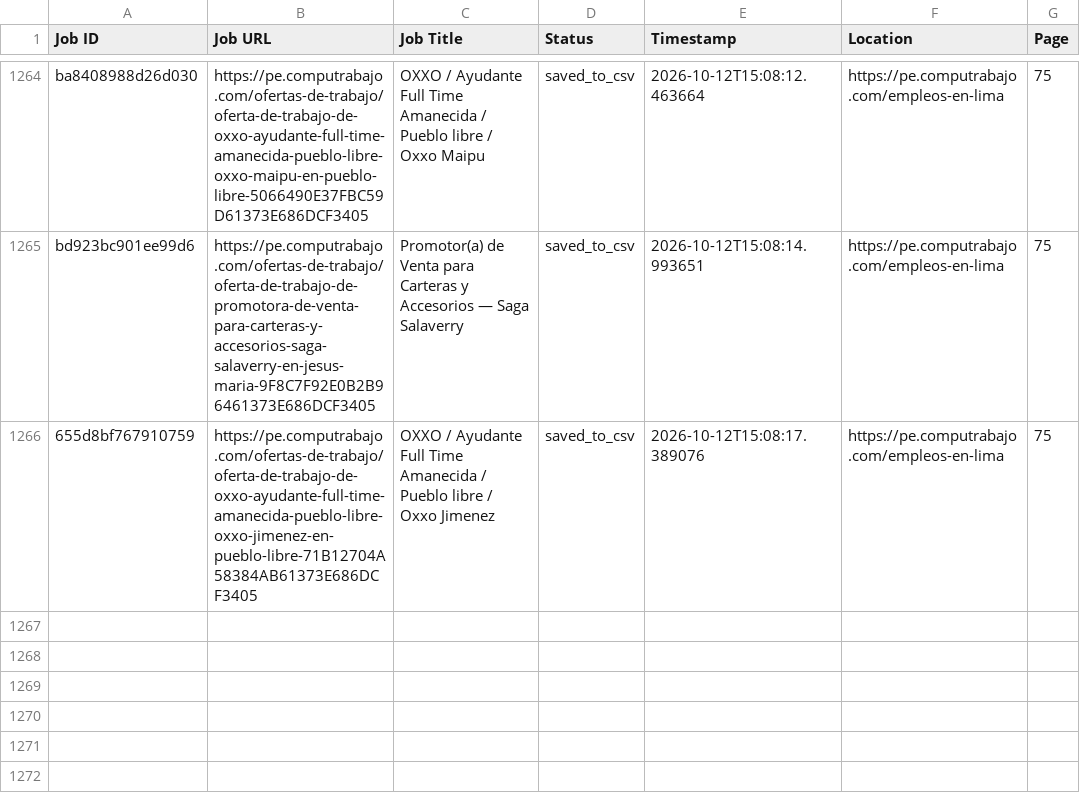
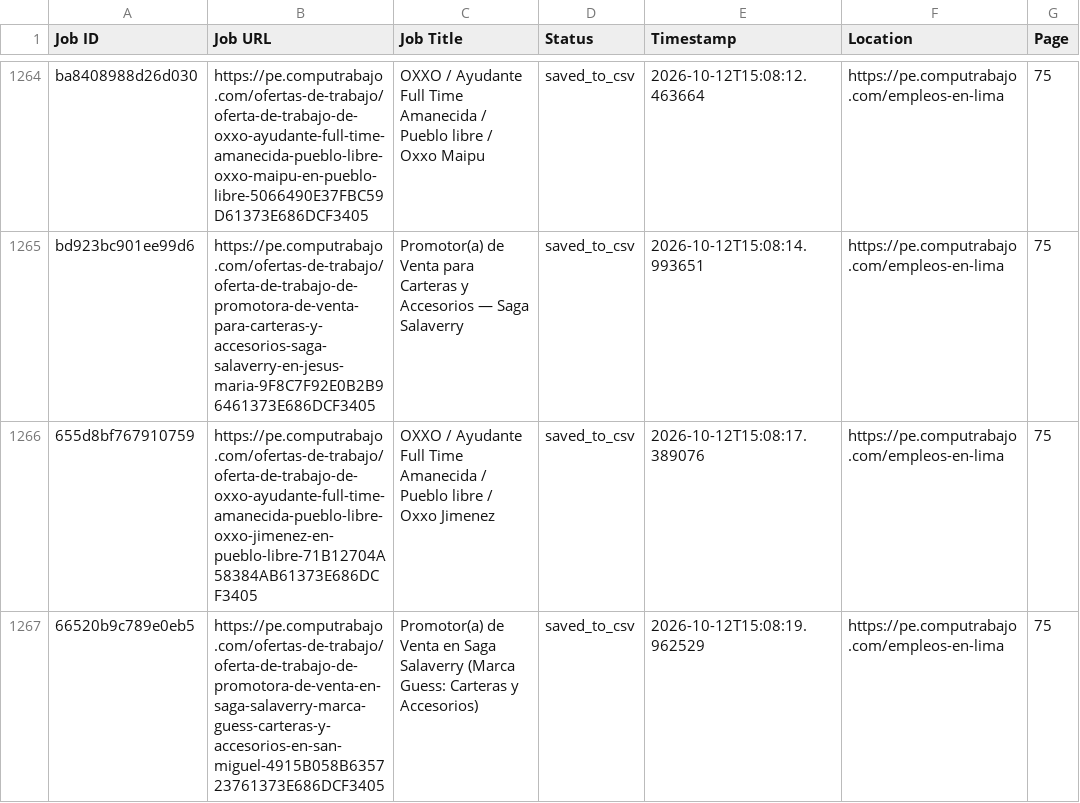
Before and after one commit to liliankason/computrabajo_peru_scraper, a CSV file: peru_processed.csv, drawn as a sheet; only a part is shown, gaps mark what is left out.

```diff
--- a/peru_processed.csv
+++ b/peru_processed.csv
@@ -1266 +1266,2 @@ bd923bc901ee99d6,https://pe.computrabajo.com/ofertas-de-trabajo/oferta-de-trabaj
 655d8bf767910759,https://pe.computrabajo.com/ofertas-de-trabajo/oferta-de-trabajo-de-oxxo-ayudante-full-time-amanecida-pueblo-libre-oxxo-jimenez-en-pueblo-libre-71B12704A58384AB61373E686DCF3405,OXXO / Ayudante Full Time Amanecida / Pueblo libre / Oxxo Jimenez,saved_to_csv,2026-10-12T15:08:17.389076,https://pe.computrabajo.com/empleos-en-lima,75
+66520b9c789e0eb5,https://pe.computrabajo.com/ofertas-de-trabajo/oferta-de-trabajo-de-promotora-de-venta-en-saga-salaverry-marca-guess-carteras-y-accesorios-en-san-miguel-4915B058B635723761373E686DCF3405,Promotor(a) de Venta en Saga Salaverry (Marca Guess: Carteras y Accesorios),saved_to_csv,2026-10-12T15:08:19.962529,https://pe.computrabajo.com/empleos-en-lima,75
```
Also changed, not shown: 2 other files.
